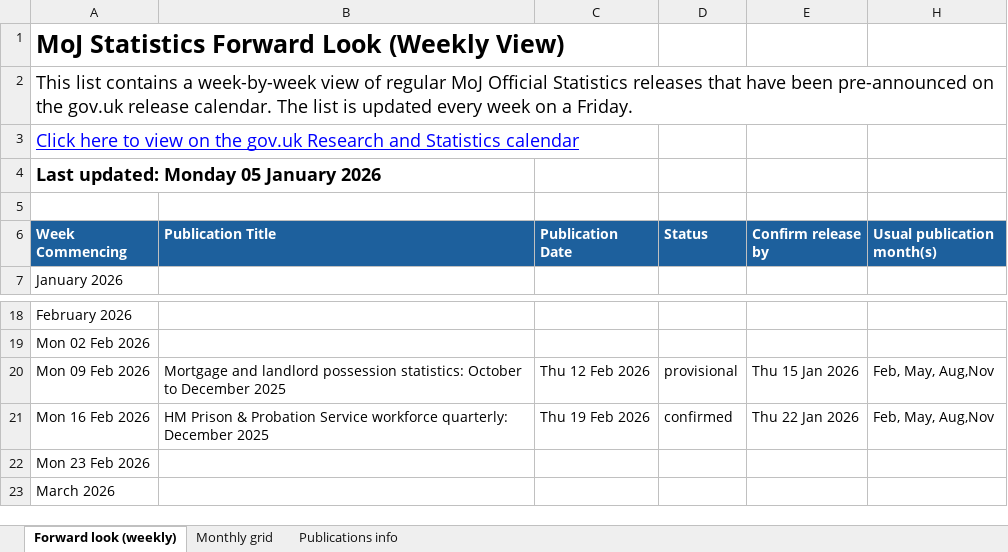
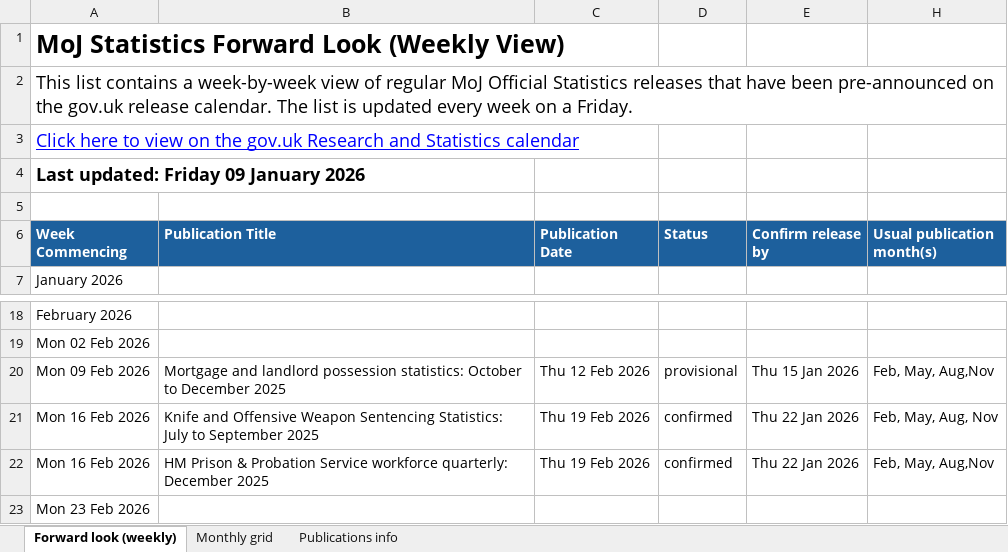
Before and after one commit to moj-analytical-services/stats-forward-look, an Excel workbook: Forward Look/Forward Look.xlsx, sheet Forward look (weekly), drawn as a sheet; only a part is shown, gaps mark what is left out; the shorter side is filled out with more unchanged rows; values as stored, in another font and other column widths than the file's, no borders; conditional formats not drawn; the diff names each change by its address in the sheet, - before the commit and + after, or states it on an @@ line.

Commit message:
update 09/01/26

```diff
--- a/Forward Look/Forward Look.xlsx (sheet Forward look (weekly))
+++ b/Forward Look/Forward Look.xlsx (sheet Forward look (weekly))
-A4 (Week Commencing): Last updated: Monday 05 January 2026
+A4 (Week Commencing): Last updated: Friday 09 January 2026
+row 21: Mon 16 Feb 2026 | Knife and Offensive Weapon Sentencing Statistics: July to September 2025 | Thu 19 Feb 2026 | confirmed | Thu 22 Jan 2026 | Feb, May, Aug, Nov
```
Also changed, not shown: sheet Monthly grid, sheet Publications info, hidden cells.
